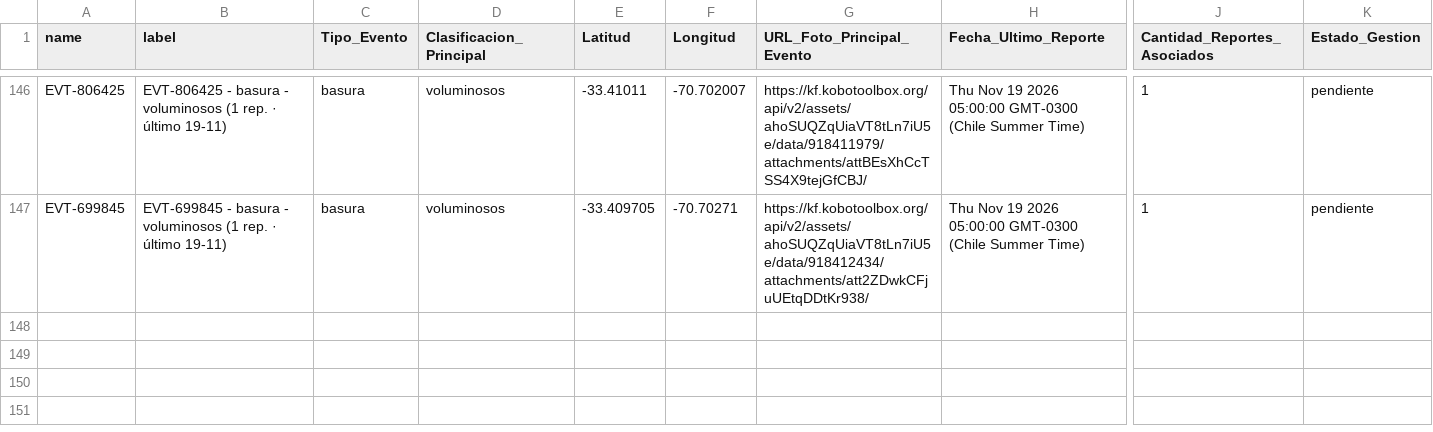
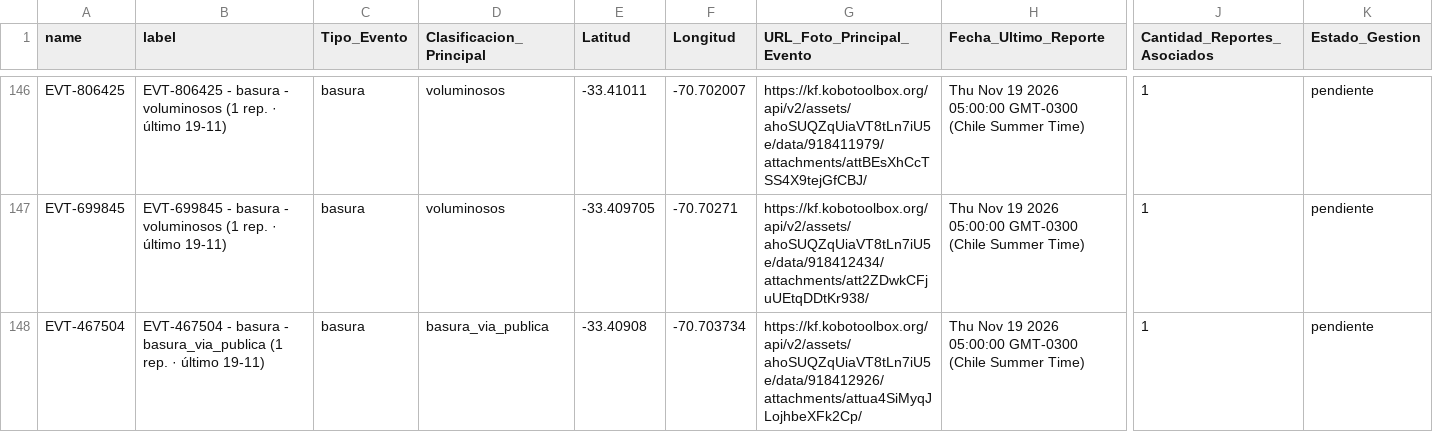
Before and after one commit to geoemprendimiento2026/observatorio-datos, a CSV file: eventos_fiscalizacion.csv, drawn as a sheet; only a part is shown, gaps mark what is left out; rows hold the shown columns only; the diff names each change by its address in the sheet, - before the commit and + after, or states it on an @@ line.

Commit message:
Actualiza eventos_fiscalizacion.csv — 2026-11-19T21:40:32.768Z

```diff
--- a/eventos_fiscalizacion.csv
+++ b/eventos_fiscalizacion.csv
+row 148: EVT-467504 | EVT-467504 - basura - basura_via_publica (1 rep. · último 19-11) | basura | basura_via_publica | -33.40908 | -70.703734 | https://kf.kobotoolbox.org/api/v2/assets/ahoSUQZqUiaVT8tLn7iU5e/data/918412926/attachments/attua4SiMyqJLojhbeXFk2Cp/ | Thu Nov 19 2026 05:00:00 GMT-0300 (Chile Summer Time) | 1 | pendiente
```
